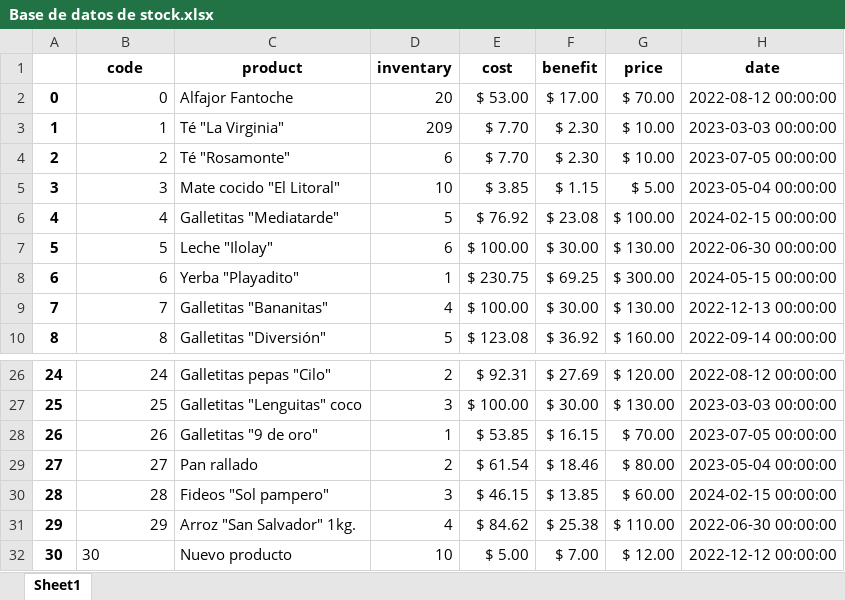
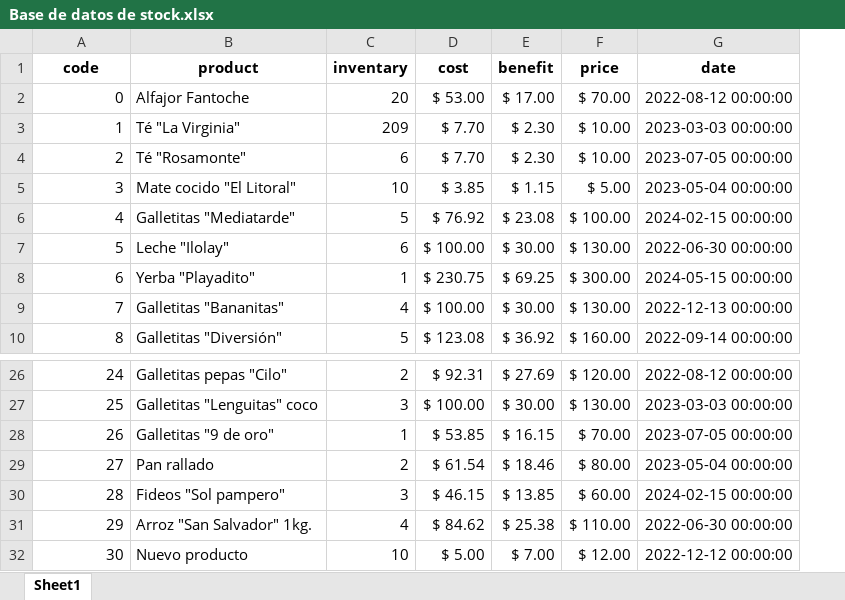
Before and after one commit to Thejasgg/stock_costos, an Excel workbook: Base de datos de stock.xlsx, sheet Sheet1, drawn as a sheet; only a part is shown, gaps mark what is left out; values as stored, in another font and other column widths than the file's, no borders; removed rows and columns are numbered as before the commit, all else as after; the diff names each change by its address in the sheet, - before the commit and + after, or states it on an @@ line.

Commit message:
The changes of Excel are useful

```diff
--- a/Base de datos de stock.xlsx (sheet Sheet1)
+++ b/Base de datos de stock.xlsx (sheet Sheet1)
-column A, rows 2-10: 0 | 1 | 2 | 3 | 4 | 5 | 6 | 7 | 8; rows 26-32: 24 | 25 | 26 | 27 | 28 | 29 | 30
-A32 alignment: left
+A32 alignment: right
```
Also changed, not shown: formulas that keep their value, 3 other files.
